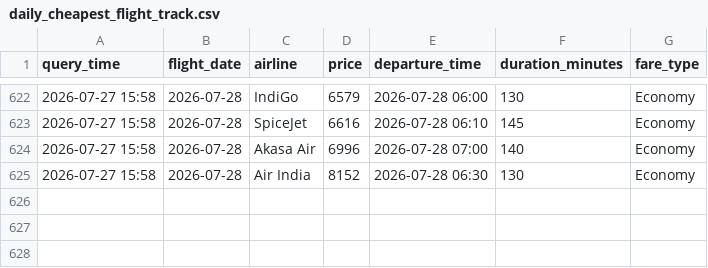
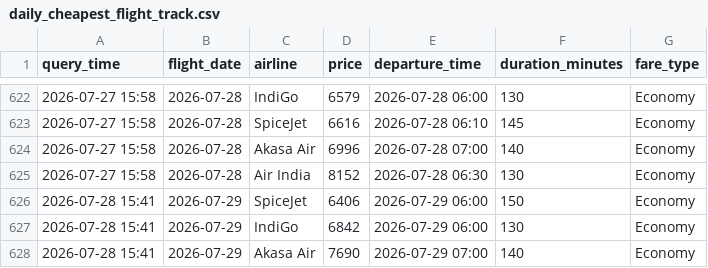
Before and after one commit to mohitrane46/flight-price-tracker, a CSV file: daily_cheapest_flight_track.csv, drawn as a sheet; only a part is shown, gaps mark what is left out; the diff names each change by its address in the sheet, - before the commit and + after, or states it on an @@ line.

```diff
--- a/daily_cheapest_flight_track.csv
+++ b/daily_cheapest_flight_track.csv
+row 626: 2026-07-28 15:41 | 2026-07-29 | SpiceJet | 6406 | 2026-07-29 06:00 | 150 | Economy
+row 627: 2026-07-28 15:41 | 2026-07-29 | IndiGo | 6842 | 2026-07-29 06:00 | 130 | Economy
+row 628: 2026-07-28 15:41 | 2026-07-29 | Akasa Air | 7690 | 2026-07-29 07:00 | 140 | Economy
```
